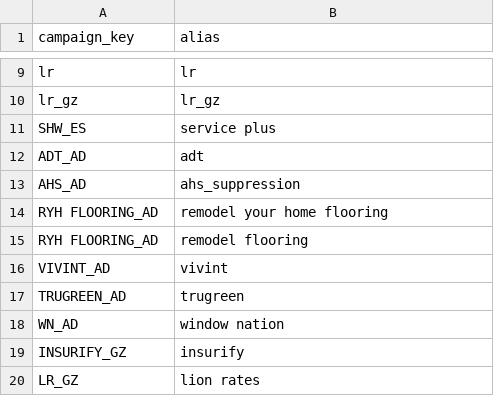
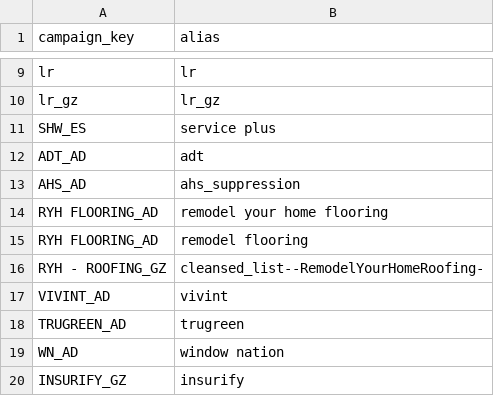
Before and after one commit to DibyanshuChaubey/ERA-Workflow_Automation_System, a CSV file: config/campaign_aliases.csv, drawn as a sheet; only a part is shown, gaps mark what is left out; the shorter side is filled out with more unchanged rows; the diff covers the shown part only; the diff names each change by its address in the sheet, - before the commit and + after, or states it on an @@ line.

```diff
--- a/config/campaign_aliases.csv
+++ b/config/campaign_aliases.csv
+row 16: RYH - ROOFING_GZ | cleansed_list--RemodelYourHomeRoofing-
```
Also changed, not shown: 19 added rows and 1 edited cell elsewhere in this file, 11 other files.
